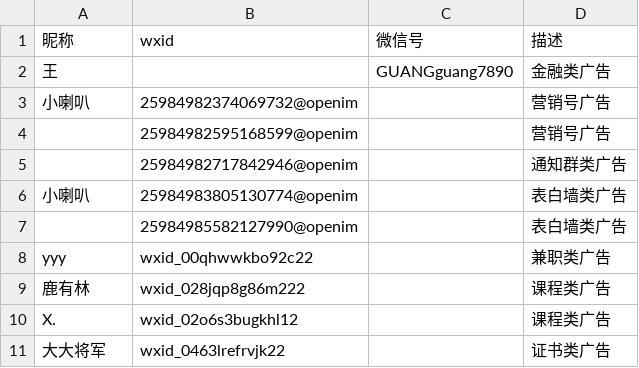
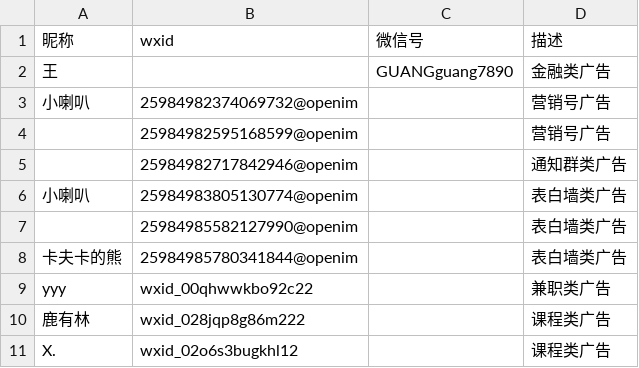
Before and after one commit to blacklisting/weixin, a CSV file: 广告.csv, drawn as a sheet; only a part is shown; the shorter side is filled out with more unchanged rows; the diff names each change by its address in the sheet, - before the commit and + after, or states it on an @@ line.

Commit message:
Update with a comment just seen.

```diff
--- a/广告.csv
+++ b/广告.csv
+row 8: 卡夫卡的熊 | 25984985780341844@openim |  | 表白墙类广告
```
